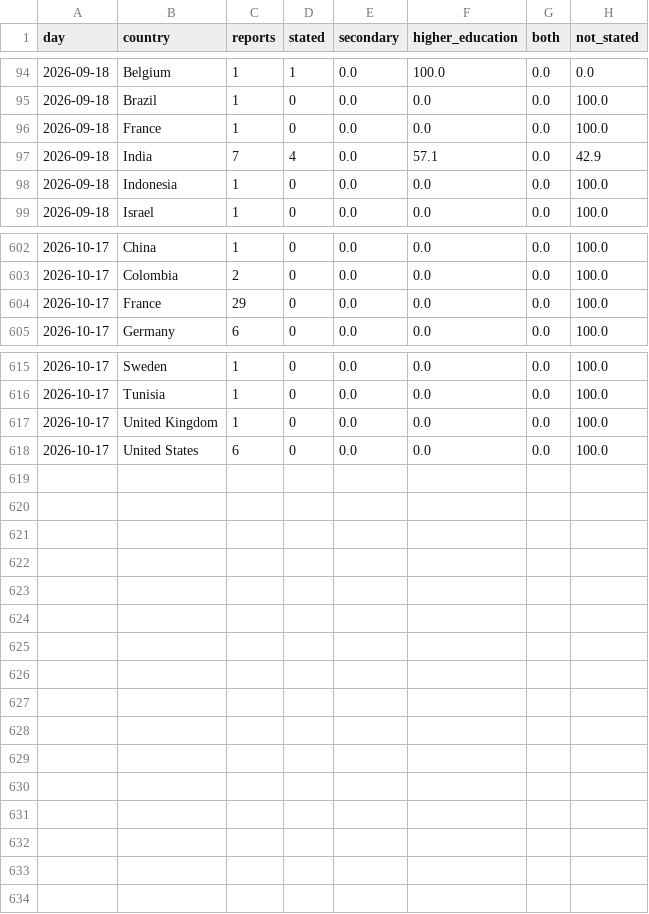
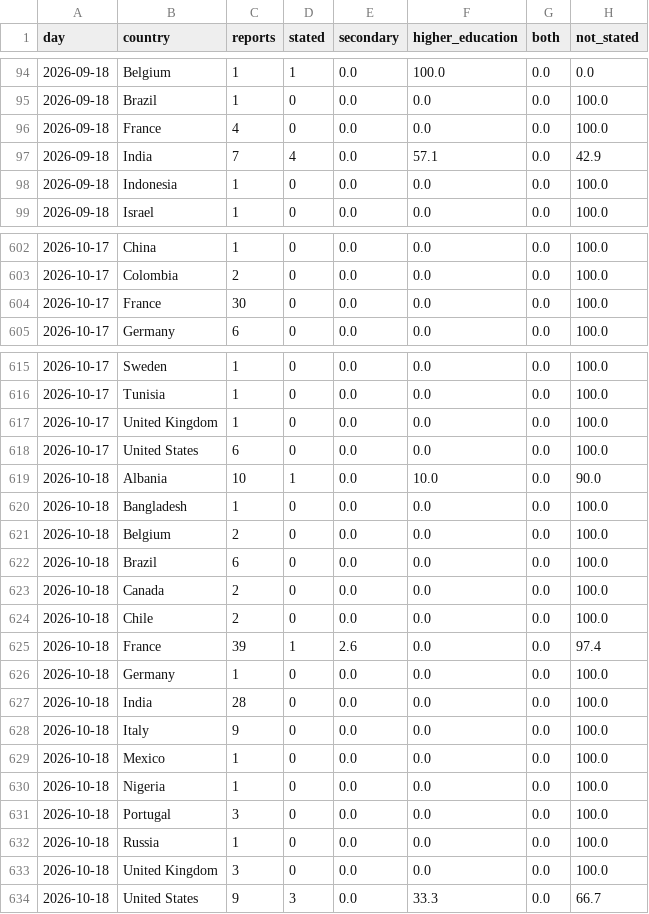
Before and after one commit to roddesbordes-dev/student-protest-tracker, a CSV file: docs/data/levels.csv, drawn as a sheet; only a part is shown, gaps mark what is left out.

```diff
--- a/docs/data/levels.csv
+++ b/docs/data/levels.csv
@@ -95,3 +95,3 @@ day,country,reports,stated,secondary,higher_education,both,not_stated
 2026-09-18,Brazil,1,0,0.0,0.0,0.0,100.0
-2026-09-18,France,1,0,0.0,0.0,0.0,100.0
+2026-09-18,France,4,0,0.0,0.0,0.0,100.0
 2026-09-18,India,7,4,0.0,57.1,0.0,42.9
@@ -603,3 +603,3 @@ day,country,reports,stated,secondary,higher_education,both,not_stated
 2026-10-17,Colombia,2,0,0.0,0.0,0.0,100.0
-2026-10-17,France,29,0,0.0,0.0,0.0,100.0
+2026-10-17,France,30,0,0.0,0.0,0.0,100.0
 2026-10-17,Germany,6,0,0.0,0.0,0.0,100.0
@@ -618 +618,17 @@ day,country,reports,stated,secondary,higher_education,both,not_stated
 2026-10-17,United States,6,0,0.0,0.0,0.0,100.0
+2026-10-18,Albania,10,1,0.0,10.0,0.0,90.0
+2026-10-18,Bangladesh,1,0,0.0,0.0,0.0,100.0
+2026-10-18,Belgium,2,0,0.0,0.0,0.0,100.0
+2026-10-18,Brazil,6,0,0.0,0.0,0.0,100.0
+2026-10-18,Canada,2,0,0.0,0.0,0.0,100.0
+2026-10-18,Chile,2,0,0.0,0.0,0.0,100.0
+2026-10-18,France,39,1,2.6,0.0,0.0,97.4
+2026-10-18,Germany,1,0,0.0,0.0,0.0,100.0
+2026-10-18,India,28,0,0.0,0.0,0.0,100.0
+2026-10-18,Italy,9,0,0.0,0.0,0.0,100.0
+2026-10-18,Mexico,1,0,0.0,0.0,0.0,100.0
+2026-10-18,Nigeria,1,0,0.0,0.0,0.0,100.0
+2026-10-18,Portugal,3,0,0.0,0.0,0.0,100.0
+2026-10-18,Russia,1,0,0.0,0.0,0.0,100.0
+2026-10-18,United Kingdom,3,0,0.0,0.0,0.0,100.0
+2026-10-18,United States,9,3,0.0,33.3,0.0,66.7
```
Also changed, not shown: docs/data/articles.csv, docs/data/forms.csv, 5 other files.
